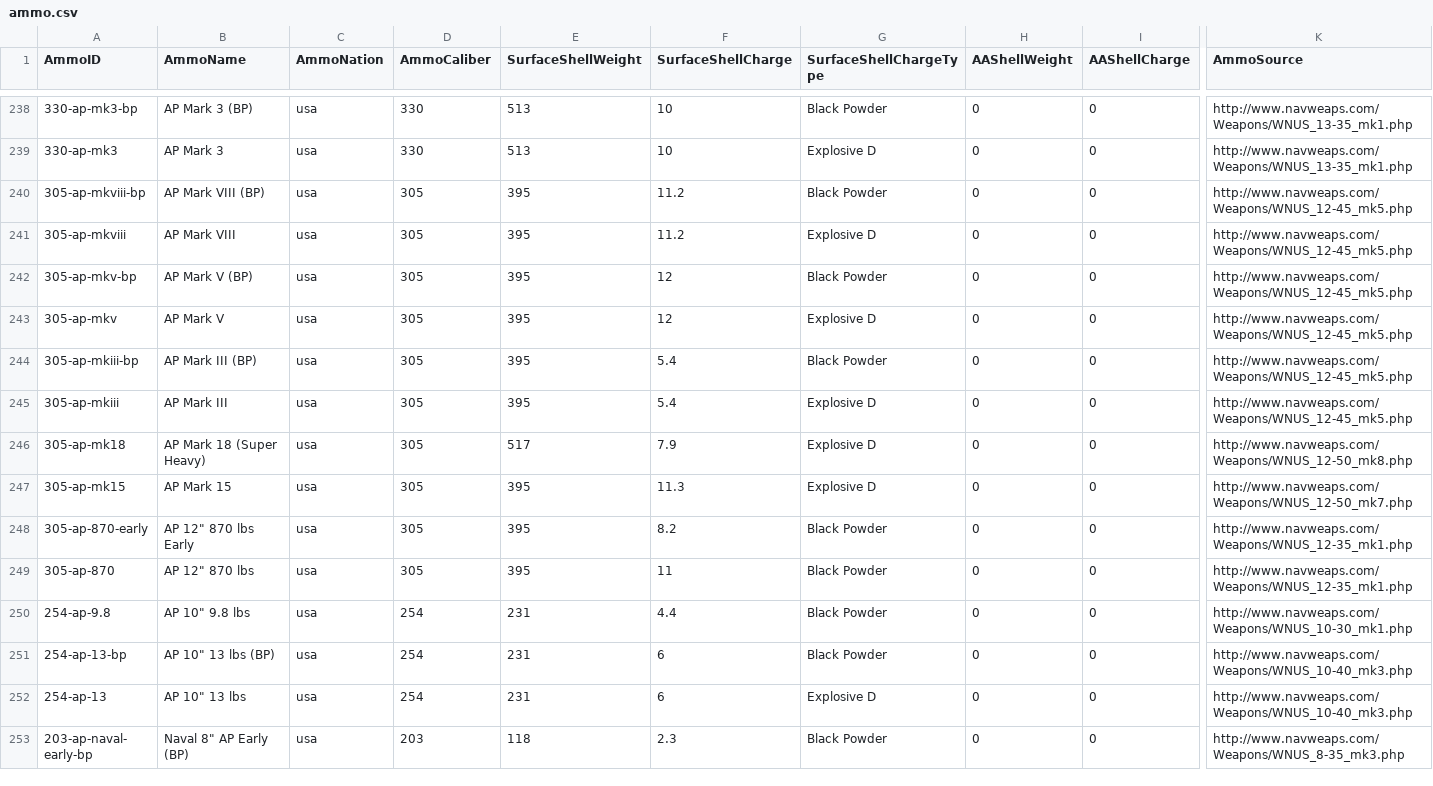
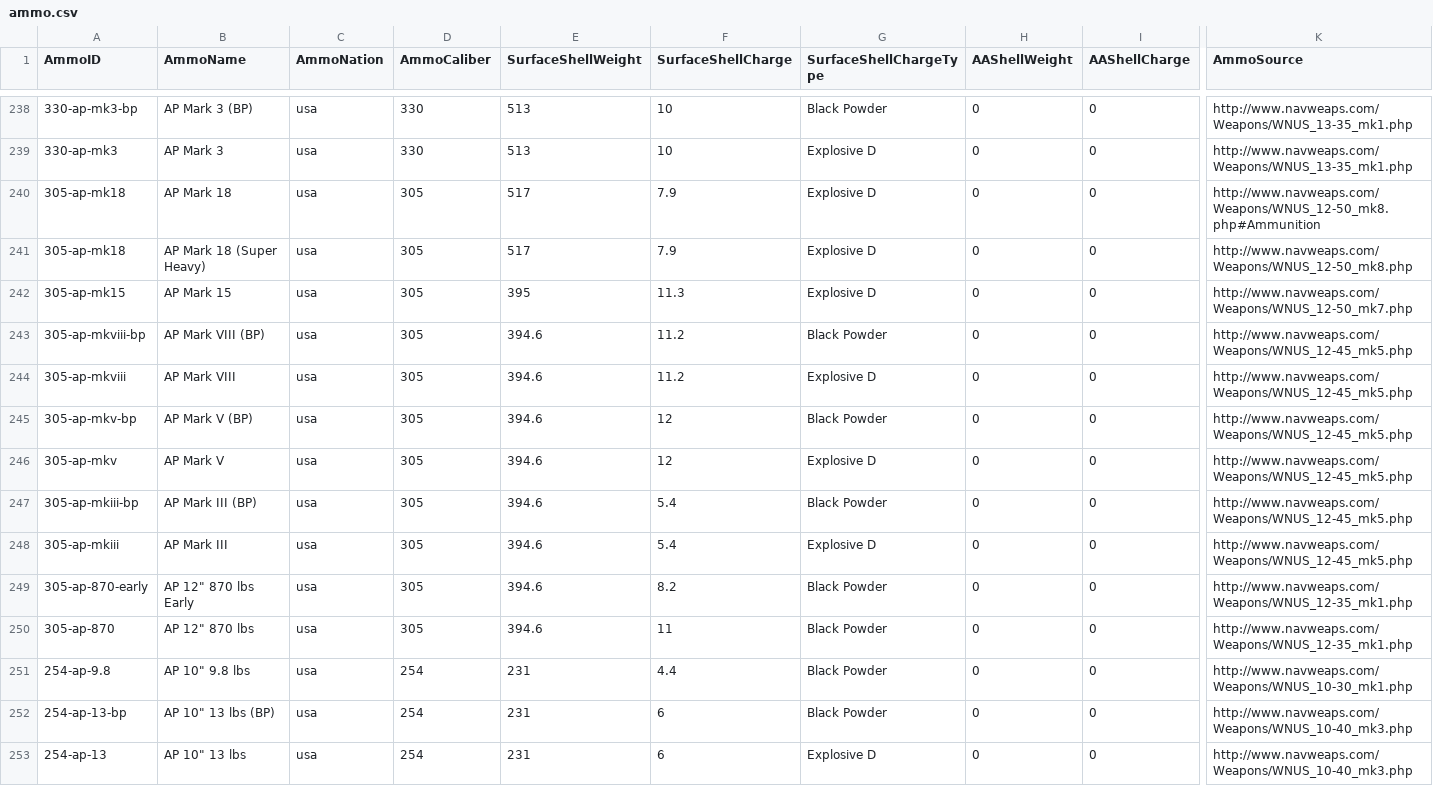
Before and after one commit to jasonmarcher/ferrous-dressed-vessels, a CSV file: res/prebuilt/ammo.csv, drawn as a sheet; only a part is shown, gaps mark what is left out; the shorter side is filled out with more unchanged rows; removed rows and columns are numbered as before the commit, all else as after; rows hold the shown columns only; the diff covers the shown part only; the diff names each change by its address in the sheet, - before the commit and + after, or states it on an @@ line.

```diff
--- a/res/prebuilt/ammo.csv
+++ b/res/prebuilt/ammo.csv
-row 240: 305-ap-mkviii-bp | AP Mark VIII (BP) | usa | 305 | 395 | 11.2 | Black Powder | 0 | 0 | http://www.navweaps.com/Weapons/WNUS_12-45_mk5.php
-row 241: 305-ap-mkviii | AP Mark VIII | usa | 305 | 395 | 11.2 | Explosive D | 0 | 0 | http://www.navweaps.com/Weapons/WNUS_12-45_mk5.php
-row 242: 305-ap-mkv-bp | AP Mark V (BP) | usa | 305 | 395 | 12 | Black Powder | 0 | 0 | http://www.navweaps.com/Weapons/WNUS_12-45_mk5.php
-A240 (AmmoID): 305-ap-mkv
+A240 (AmmoID): 305-ap-mk18
-B240 (AmmoName): AP Mark V
+B240 (AmmoName): AP Mark 18
-E240 (SurfaceShellWeight): 395
+E240 (SurfaceShellWeight): 517
-F240 (SurfaceShellCharge): 12
+F240 (SurfaceShellCharge): 7.9
-K240 (AmmoSource): http://www.navweaps.com/Weapons/WNUS_12-45_mk5.php
+K240 (AmmoSource): http://www.navweaps.com/Weapons/WNUS_12-50_mk8.php#Ammunition
-row 244: 305-ap-mkiii-bp | AP Mark III (BP) | usa | 305 | 395 | 5.4 | Black Powder | 0 | 0 | http://www.navweaps.com/Weapons/WNUS_12-45_mk5.php
-row 245: 305-ap-mkiii | AP Mark III | usa | 305 | 395 | 5.4 | Explosive D | 0 | 0 | http://www.navweaps.com/Weapons/WNUS_12-45_mk5.php
+row 243: 305-ap-mkviii-bp | AP Mark VIII (BP) | usa | 305 | 394.6 | 11.2 | Black Powder | 0 | 0 | http://www.navweaps.com/Weapons/WNUS_12-45_mk5.php
+row 244: 305-ap-mkviii | AP Mark VIII | usa | 305 | 394.6 | 11.2 | Explosive D | 0 | 0 | http://www.navweaps.com/Weapons/WNUS_12-45_mk5.php
+row 245: 305-ap-mkv-bp | AP Mark V (BP) | usa | 305 | 394.6 | 12 | Black Powder | 0 | 0 | http://www.navweaps.com/Weapons/WNUS_12-45_mk5.php
+row 246: 305-ap-mkv | AP Mark V | usa | 305 | 394.6 | 12 | Explosive D | 0 | 0 | http://www.navweaps.com/Weapons/WNUS_12-45_mk5.php
+row 247: 305-ap-mkiii-bp | AP Mark III (BP) | usa | 305 | 394.6 | 5.4 | Black Powder | 0 | 0 | http://www.navweaps.com/Weapons/WNUS_12-45_mk5.php
+row 248: 305-ap-mkiii | AP Mark III | usa | 305 | 394.6 | 5.4 | Explosive D | 0 | 0 | http://www.navweaps.com/Weapons/WNUS_12-45_mk5.php
-E249:E250 (SurfaceShellWeight): 395
+E249:E250 (SurfaceShellWeight): 394.6
```
Also changed, not shown: 2 added rows, 1 removed row, 44 moved rows and 1 edited cell elsewhere in this file, res/prebuilt/gun-mounts.csv, res/prebuilt/guns.csv, 4 other files.
